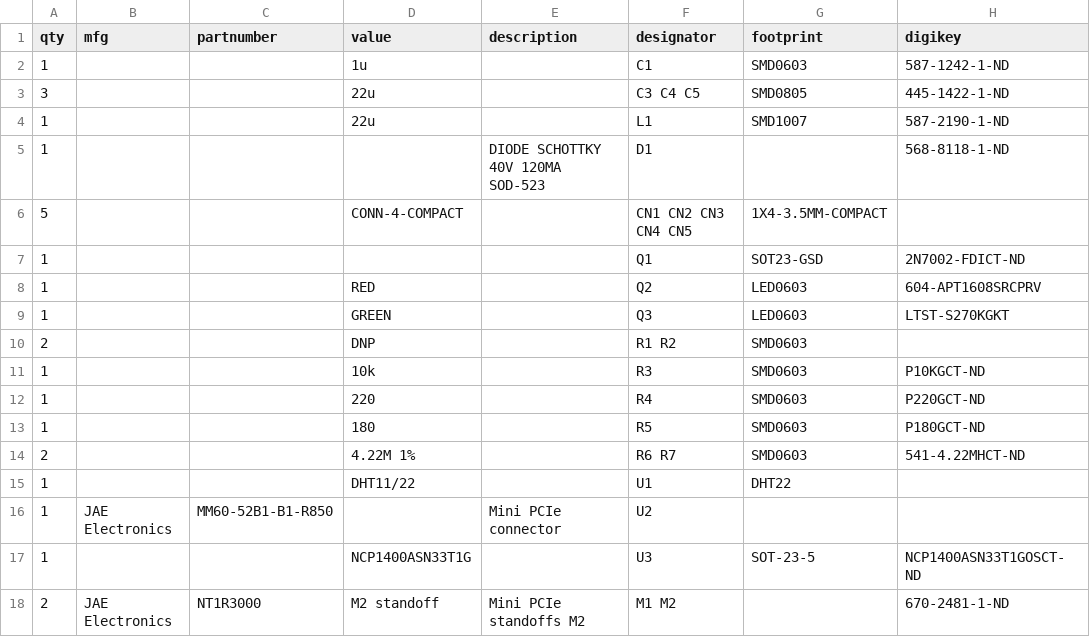
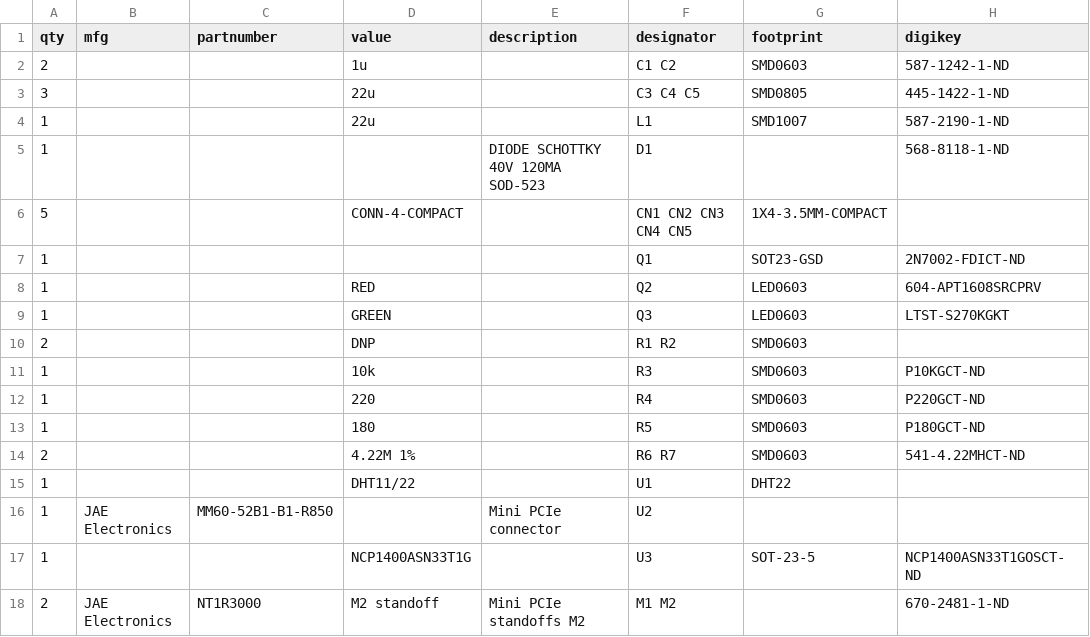
Before and after one commit to muffinator/th12-eagle, a CSV file: th12.csv, drawn as a sheet; only a part is shown; the diff names each change by its address in the sheet, - before the commit and + after, or states it on an @@ line.

```diff
--- a/th12.csv
+++ b/th12.csv
-A2 (qty): 1
+A2 (qty): 2
-F2 (designator): C1
+F2 (designator): C1 C2
```
Also changed, not shown: 2 other files.
